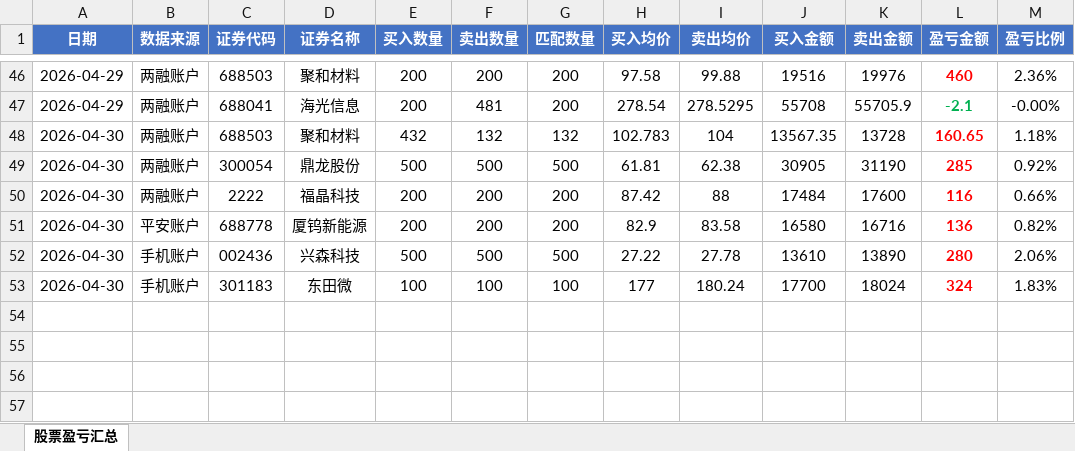
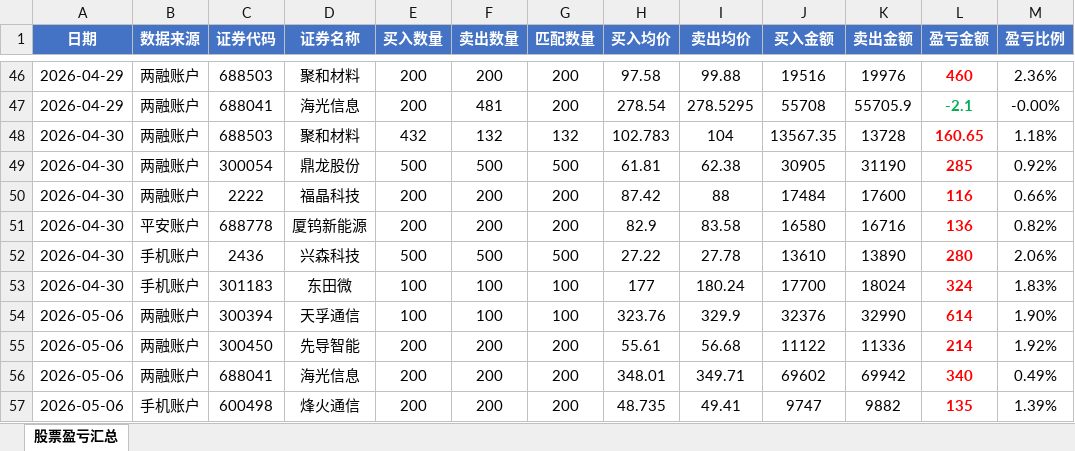
Before and after one commit to ooojedyooo/short-term-trading, an Excel workbook: 股票交易盈亏汇总.xlsx, sheet 股票盈亏汇总, drawn as a sheet; only a part is shown, gaps mark what is left out; values as stored, in another font and other column widths than the file's, no borders; the diff names each change by its address in the sheet, - before the commit and + after, or states it on an @@ line.

```diff
--- a/股票交易盈亏汇总.xlsx (sheet 股票盈亏汇总)
+++ b/股票交易盈亏汇总.xlsx (sheet 股票盈亏汇总)
-C52 (证券代码): 002436
+C52 (证券代码): 2436
+row 54: 2026-05-06 | 两融账户 | 300394 | 天孚通信 | 100 | 100 | 100 | 323.76 | 329.9 | 32376 | 32990 | 614 | 1.90%
+row 55: 2026-05-06 | 两融账户 | 300450 | 先导智能 | 200 | 200 | 200 | 55.61 | 56.68 | 11122 | 11336 | 214 | 1.92%
+row 56: 2026-05-06 | 两融账户 | 688041 | 海光信息 | 200 | 200 | 200 | 348.01 | 349.71 | 69602 | 69942 | 340 | 0.49%
+row 57: 2026-05-06 | 手机账户 | 600498 | 烽火通信 | 200 | 200 | 200 | 48.735 | 49.41 | 9747 | 9882 | 135 | 1.39%
```
Also changed, not shown: 6 other files.
